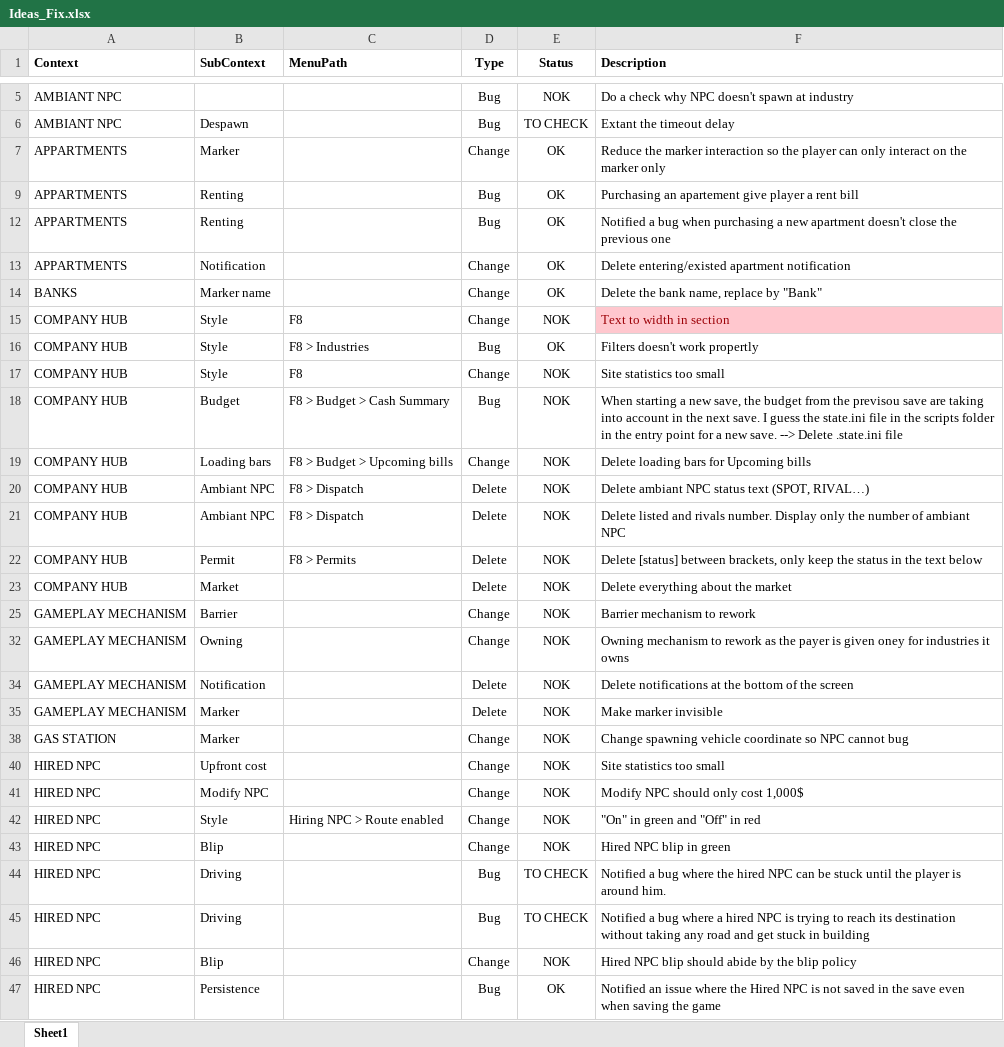
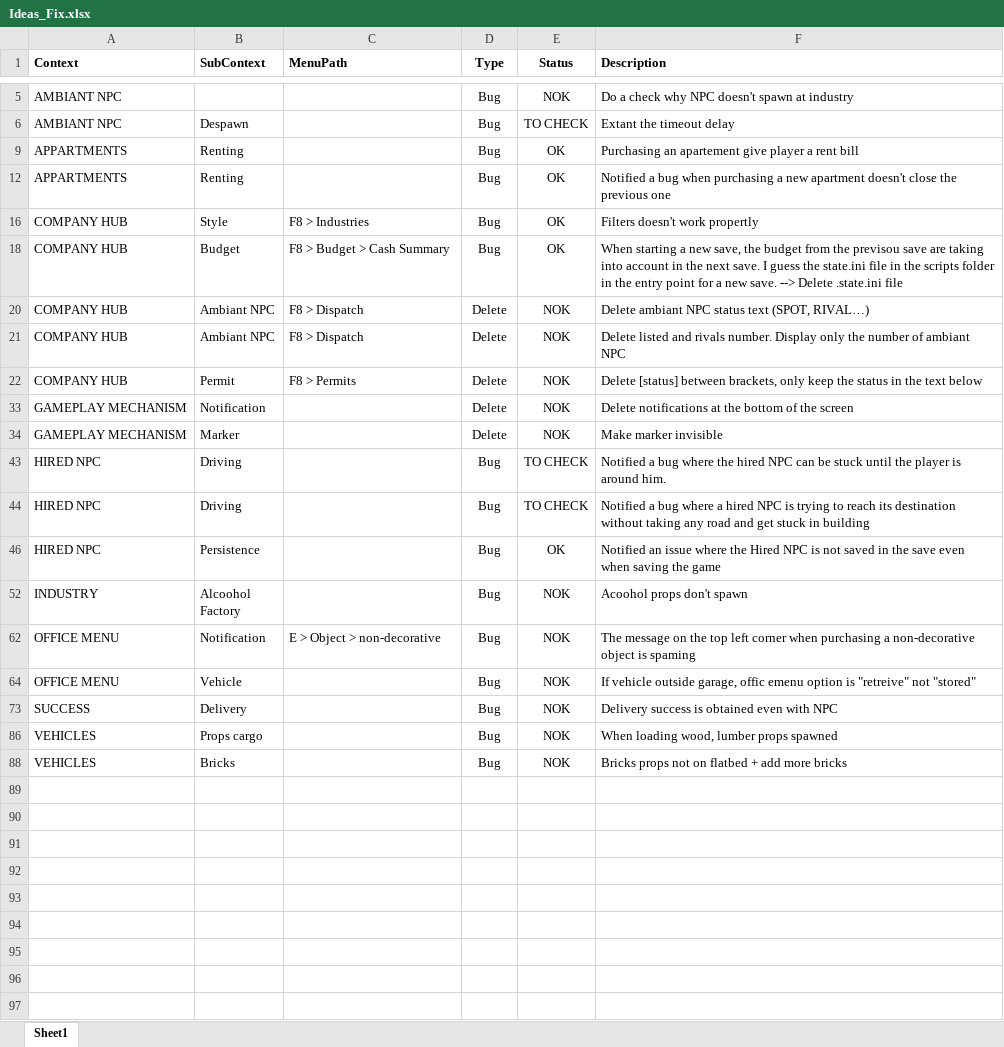
Before and after one commit to valentingajewski/IndustryLogisticV, an Excel workbook: Ideas_Fix.xlsx, sheet Sheet1, drawn as a sheet; only a part is shown, gaps mark what is left out; the shorter side is filled out with more unchanged rows; values as stored, in another font and other column widths than the file's, no borders; conditional formats and table styles not drawn; the diff covers the shown part only; the diff names each change by its address in the sheet, - before the commit and + after, or states it on an @@ line.

```diff
--- a/Ideas_Fix.xlsx (sheet Sheet1)
+++ b/Ideas_Fix.xlsx (sheet Sheet1)
@@ row 7 hidden: APPARTMENTS | Marker |  | Change | OK | Reduce the marker interaction so the player can only interact on the marker only @@
@@ row 13 hidden: APPARTMENTS | Notification |  | Change | OK | Delete entering/existed apartment notification @@
@@ row 14 hidden: BANKS | Marker name |  | Change | OK | Delete the bank name, replace by "Bank" @@
@@ row 15 hidden: COMPANY HUB | Style | F8 | Change | NOK | Text to width in section @@
@@ row 17 hidden: COMPANY HUB | Style | F8 | Change | NOK | Site statistics too small @@
-E18 (Status): NOK
+E18 (Status): OK
@@ row 19 hidden: COMPANY HUB | Loading bars | F8 > Budget > Upcoming bills | Change | NOK | Delete loading bars for Upcoming bills @@
-row 23: COMPANY HUB | Market |  | Delete | NOK | Delete everything about the market
@@ row 25 hidden: GAMEPLAY MECHANISM | Barrier |  | Change | NOK | Barrier mechanism to rework @@
@@ row 32 hidden: GAMEPLAY MECHANISM | Owning |  | Change | NOK | Owning mechanism to rework as the payer is given oney for industries it owns @@
@@ row 38 hidden: GAS STATION | Marker |  | Change | NOK | Change spawning vehicle coordinate so NPC cannot bug @@
@@ row 40 hidden: HIRED NPC | Upfront cost |  | Change | NOK | Site statistics too small @@
@@ row 41 hidden: HIRED NPC | Modify NPC |  | Change | NOK | Modify NPC should only cost 1,000$ @@
@@ row 42 hidden: HIRED NPC | Style | Hiring NPC > Route enabled | Change | NOK | "On" in green and "Off" in red @@
@@ row 43 hidden: HIRED NPC | Blip |  | Change | NOK | Hired NPC blip in green @@
@@ row 46 hidden: HIRED NPC | Blip |  | Change | NOK | Hired NPC blip should abide by the blip policy @@
```
Also changed, not shown: 23 hidden or unhidden rows elsewhere in this sheet, 2 other files.
